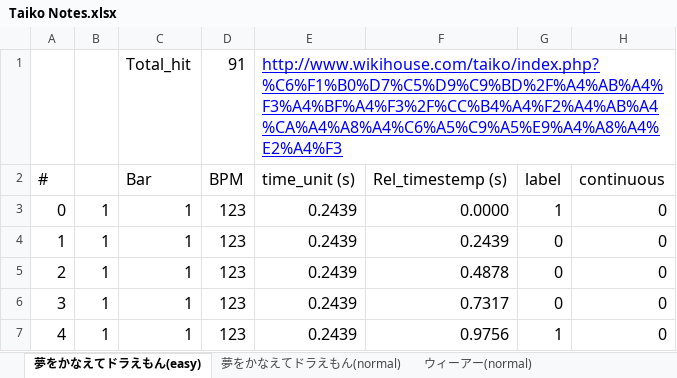
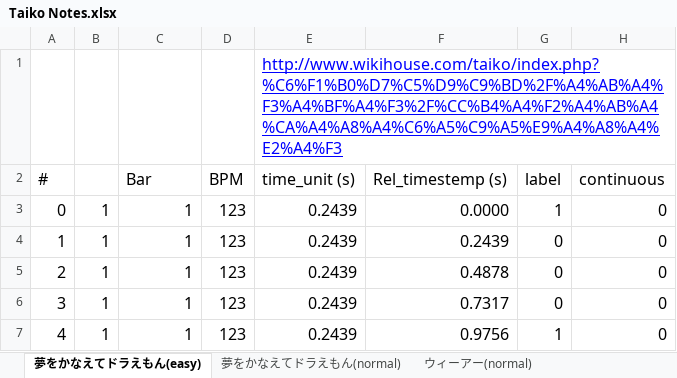
Before and after one commit to dsmilab/Taiko-Master, an Excel workbook: backup/taiko_tables/Taiko Notes.xlsx, sheet 夢をかなえてドラえもん(easy), drawn as a sheet; only a part is shown; values as stored, in another font and other column widths than the file's, no borders; conditional formats not drawn; removed rows and columns are numbered as before the commit, all else as after; the diff names each change by its address in the sheet, - before the commit and + after, or states it on an @@ line.

```diff
--- a/backup/taiko_tables/Taiko Notes.xlsx (sheet 夢をかなえてドラえもん(easy))
+++ b/backup/taiko_tables/Taiko Notes.xlsx (sheet 夢をかなえてドラえもん(easy))
-row 1:  |  | Total_hit | 91 | http://www.wikihouse.com/taiko/index.php?%C6%F1%B0%D7%C5%D9%C9%BD%2F%A4%AB%A4%F3%A4%BF%A4%F3%2F%CC%B4%A4%F2%A4%AB%A4%CA%A4%A8%A4%C6%A5%C9%A5%E9%A4%A8%A4%E2%A4%F3
+row 1:  |  |  |  | http://www.wikihouse.com/taiko/index.php?%C6%F1%B0%D7%C5%D9%C9%BD%2F%A4%AB%A4%F3%A4%BF%A4%F3%2F%CC%B4%A4%F2%A4%AB%A4%CA%A4%A8%A4%C6%A5%C9%A5%E9%A4%A8%A4%E2%A4%F3
```
Also changed, not shown: sheet 夢をかなえてドラえもん(normal), sheet ウィーアー(normal), sheet 六兆年と一夜物語(normal), sheet 残酷な天使のテーゼ(hard), charts or pictures, 1 other file.
